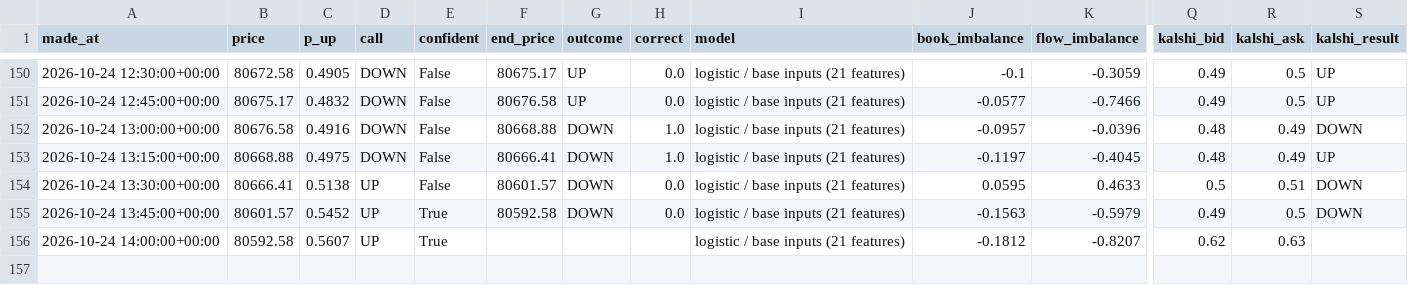
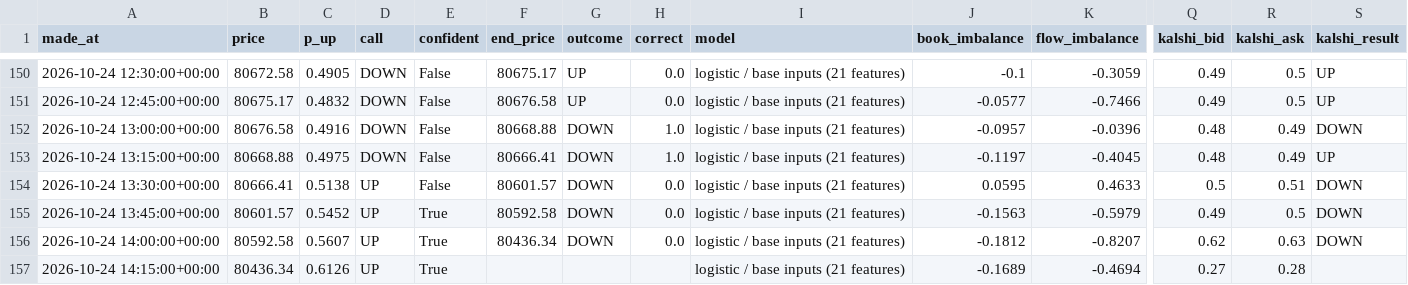
Before and after one commit to fastmoneyj/btc15, a CSV file: calls.csv, drawn as a sheet; only a part is shown, gaps mark what is left out; rows hold the shown columns only; the diff names each change by its address in the sheet, - before the commit and + after, or states it on an @@ line.

Commit message:
call 2026-10-24 14:15 UTC

```diff
--- a/calls.csv
+++ b/calls.csv
-F156 (end_price): (empty)
+F156 (end_price): 80436.34
-G156 (outcome): (empty)
+G156 (outcome): DOWN
-H156 (correct): (empty)
+H156 (correct): 0.0
-S156 (kalshi_result): (empty)
+S156 (kalshi_result): DOWN
+row 157: 2026-10-24 14:15:00+00:00 | 80436.34 | 0.6126 | UP | True |  |  |  | logistic / base inputs (21 features) | -0.1689 | -0.4694 | 0.27 | 0.28
```
Also changed, not shown: 1 other file.
